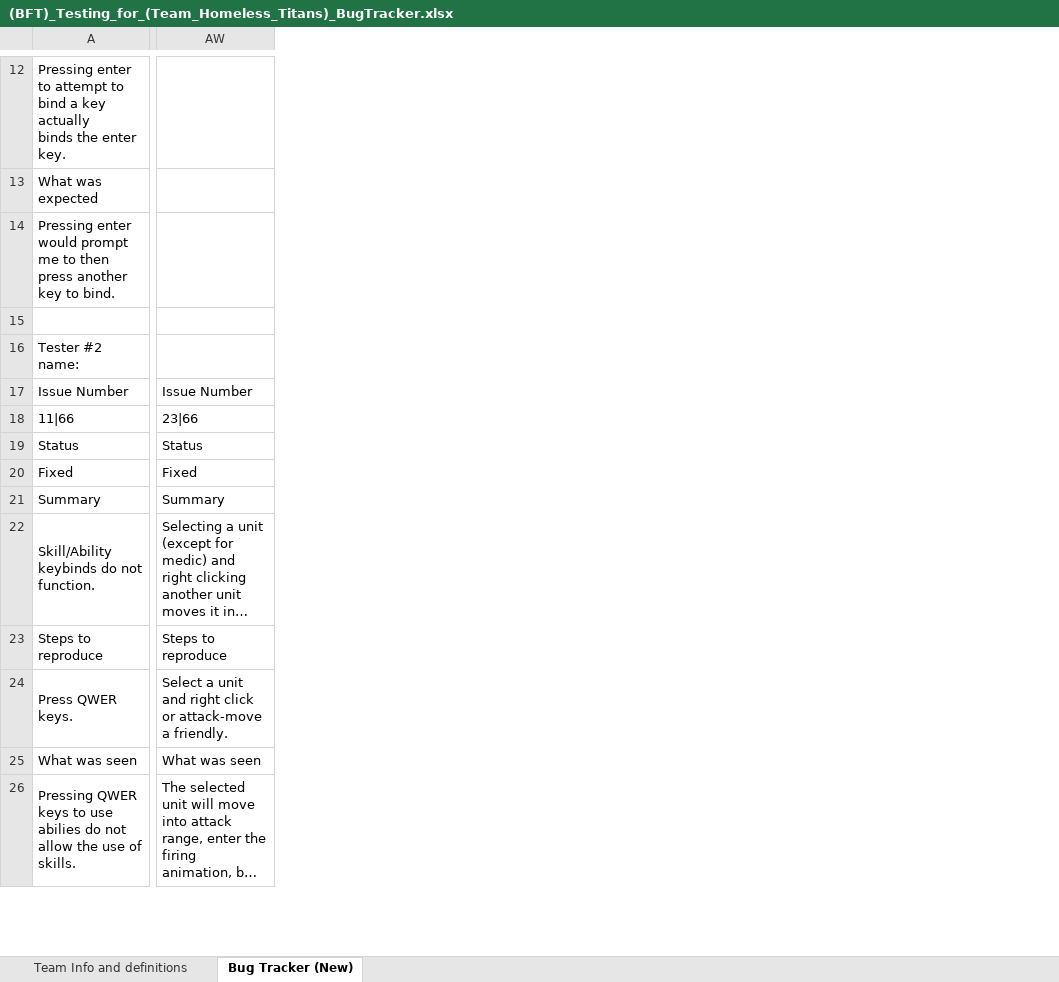
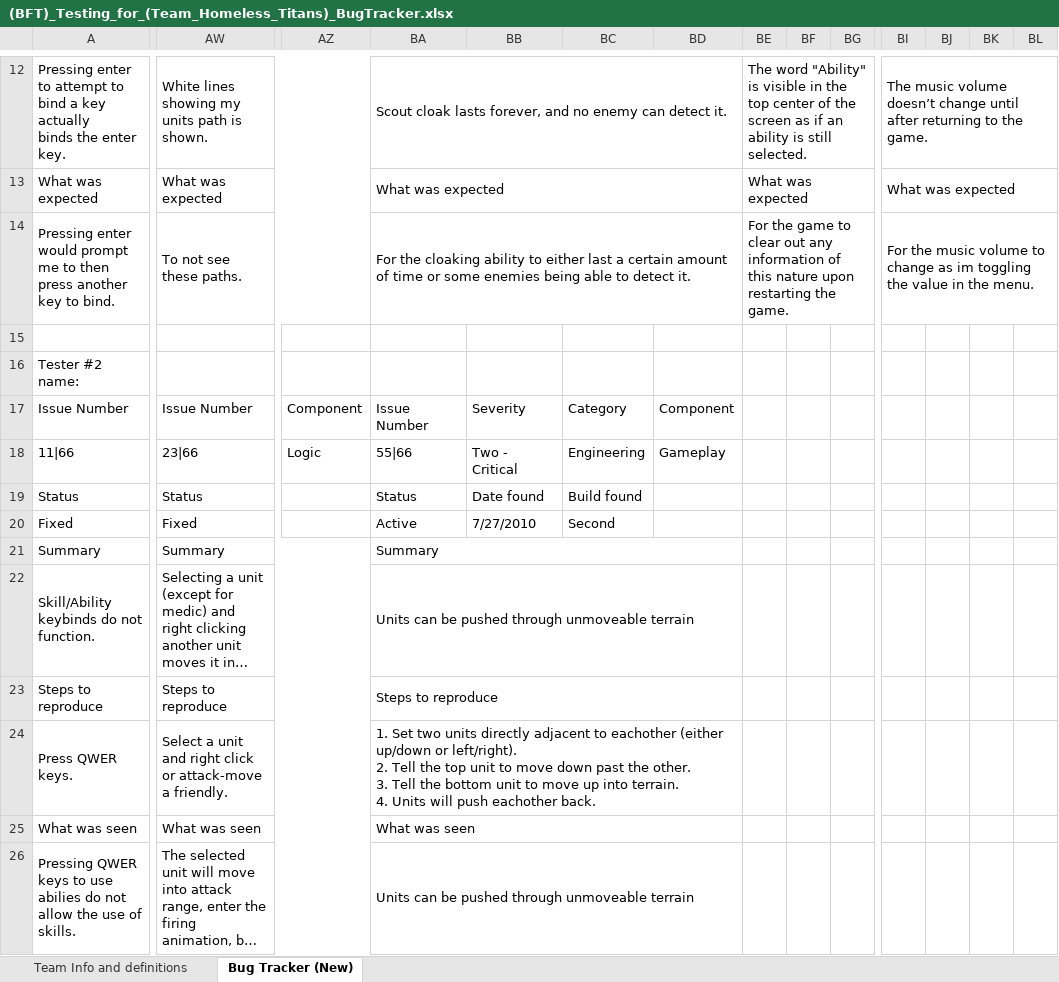
Before and after one commit to tabu34/tht-captainslog, an Excel workbook: (BFT)_Testing_for_(Team_Homeless_Titans)_BugTracker.xlsx, sheet Bug Tracker (New), drawn as a sheet; only a part is shown, gaps mark what is left out; long unchanged cells end in …; values as stored, in another font and other column widths than the file's, no cell formats; removed rows and columns are numbered as before the commit, all else as after; ↵ is a line break in a cell; the diff covers the shown part only; the diff names each change by its address in the sheet, - before the commit and + after, or states it on an @@ line.

```diff
--- a/(BFT)_Testing_for_(Team_Homeless_Titans)_BugTracker.xlsx (sheet Bug Tracker (New))
+++ b/(BFT)_Testing_for_(Team_Homeless_Titans)_BugTracker.xlsx (sheet Bug Tracker (New))
+column AZ, rows 17-18: Component | Logic
+column BA, rows 12-26: Scout cloak lasts forever, and no enemy can detect it. | What was expected | For the cloaking ability to either last a certain amount of time or some enemies being able to detect it. |  |  | Issue Number | 55|66 | Status | Active | Summary | Units can be pushed through unmoveable terrain | Steps to reproduce | 1. Set two units directly adjacent to eachother (either up/down or left/right). ↵ 2. Tell the top unit to move down past the other. ↵ 3. Tell the bottom unit to move up into terrain. ↵ 4. Units will push eachother back. | What was seen | Units can be pushed through unmoveable terrain
+column BB, rows 17-20: Severity | Two - Critical | Date found | 7/27/2010
+column BC, rows 17-20: Category | Engineering | Build found | Second
+column BD, rows 17-18: Component | Gameplay
+column BE, rows 12-14: The word "Ability" is visible in the top center of the screen as if an ability is still selected. | What was expected | For the game to clear out any information of this nature upon restarting the game.
+column BF, empty
+column BG, empty
+column BI, rows 12-14: The music volume doesn’t change until after returning to the game. | What was expected | For the music volume to change as im toggling the value in the menu.
+column BJ, empty
+column BK, empty
+column BL, empty
-AW12: (empty)
+AW12: White lines showing my units path is shown.
+AW12:AZ12 merged
-AW13: (empty)
+AW13: What was expected
+AW13:AZ13 merged
-AW14: (empty)
+AW14: To not see these paths.
+AW14:AZ14 merged
-AW21:AZ21 merged
+AW21:AZ21 merged
-AW22:AZ22 merged
+AW22:AZ22 merged
-AW23:AZ23 merged
+AW23:AZ23 merged
-AW24:AZ24 merged
+AW24:AZ24 merged
-AW25:AZ25 merged
+AW25:AZ25 merged
-AW26:AZ26 merged
+AW26:AZ26 merged
```
Also changed, not shown: 20 added columns, 89 edited cells and merged cells elsewhere in this sheet, cell formats, SGP_QA_GAME_2/HomelessTitans_Testing_for_TwoGuysAndAGirl_BugTracker_Ver2.xlsx, 11 other files.
